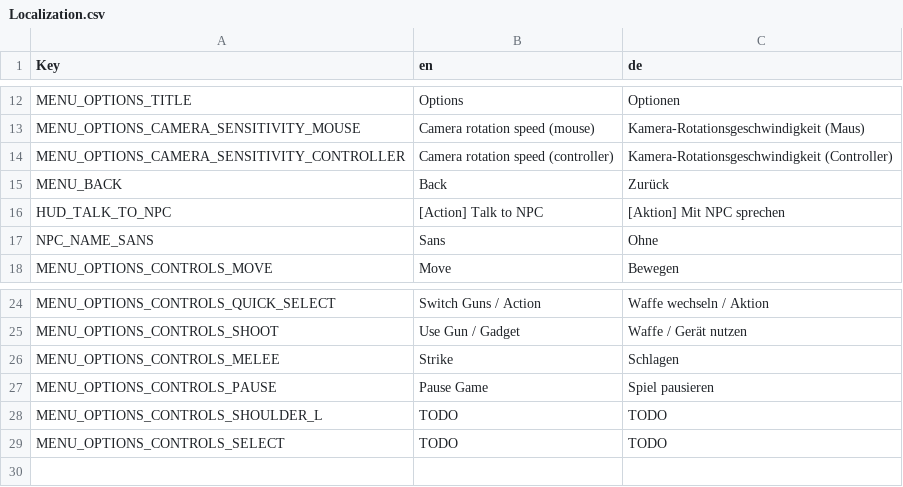
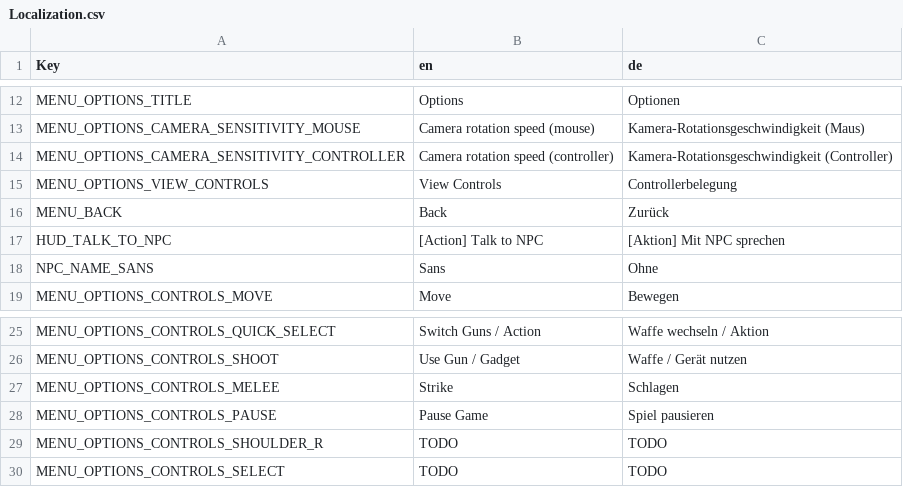
Before and after one commit to denizk0461/projectn5, a CSV file: Translations/Localization.csv, drawn as a sheet; only a part is shown, gaps mark what is left out.

Commit message:
Fixed an issue due to RatchetLiberatorNoHelmet.glb not being present in the project anymore; updated localization; removed test function calls for taking damage and healing

```diff
--- a/Translations/Localization.csv
+++ b/Translations/Localization.csv
@@ -14,2 +14,3 @@ MENU_OPTIONS_CAMERA_SENSITIVITY_MOUSE,Camera rotation speed (mouse),Kamera-Rotat
 MENU_OPTIONS_CAMERA_SENSITIVITY_CONTROLLER,Camera rotation speed (controller),Kamera-Rotationsgeschwindigkeit (Controller)
+MENU_OPTIONS_VIEW_CONTROLS,View Controls,Controllerbelegung
 MENU_BACK,Back,Zurück
@@ -27,3 +28,3 @@ MENU_OPTIONS_CONTROLS_MELEE,Strike,Schlagen
 MENU_OPTIONS_CONTROLS_PAUSE,Pause Game,Spiel pausieren
-MENU_OPTIONS_CONTROLS_SHOULDER_L,TODO,TODO
+MENU_OPTIONS_CONTROLS_SHOULDER_R,TODO,TODO
 MENU_OPTIONS_CONTROLS_SELECT,TODO,TODO
```
Also changed, not shown: 5 other files.
